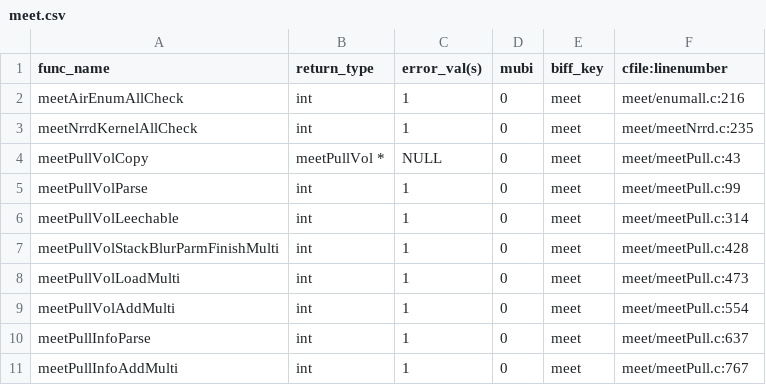
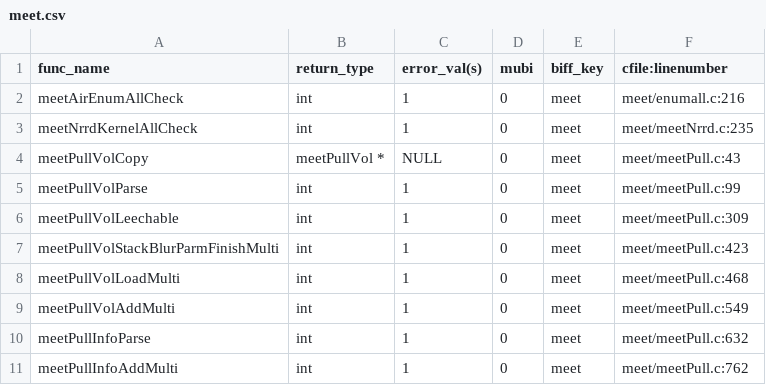
Before and after one commit to hjmjohnson/teem, a CSV file: python/cffi/biffdata/meet.csv, drawn as a sheet.

```diff
--- a/python/cffi/biffdata/meet.csv
+++ b/python/cffi/biffdata/meet.csv
@@ -5,7 +5,7 @@ meetPullVolCopy,meetPullVol *,NULL,0,meet,meet/meetPull.c:43
 meetPullVolParse,int,1,0,meet,meet/meetPull.c:99
-meetPullVolLeechable,int,1,0,meet,meet/meetPull.c:314
-meetPullVolStackBlurParmFinishMulti,int,1,0,meet,meet/meetPull.c:428
-meetPullVolLoadMulti,int,1,0,meet,meet/meetPull.c:473
-meetPullVolAddMulti,int,1,0,meet,meet/meetPull.c:554
-meetPullInfoParse,int,1,0,meet,meet/meetPull.c:637
-meetPullInfoAddMulti,int,1,0,meet,meet/meetPull.c:767
+meetPullVolLeechable,int,1,0,meet,meet/meetPull.c:309
+meetPullVolStackBlurParmFinishMulti,int,1,0,meet,meet/meetPull.c:423
+meetPullVolLoadMulti,int,1,0,meet,meet/meetPull.c:468
+meetPullVolAddMulti,int,1,0,meet,meet/meetPull.c:549
+meetPullInfoParse,int,1,0,meet,meet/meetPull.c:632
+meetPullInfoAddMulti,int,1,0,meet,meet/meetPull.c:762
```
Also changed, not shown: python/cffi/biffdata/mite.csv, 7 other files.
